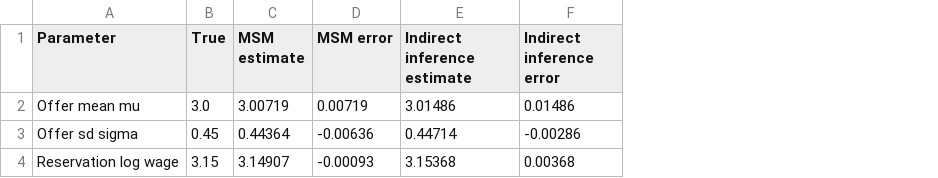
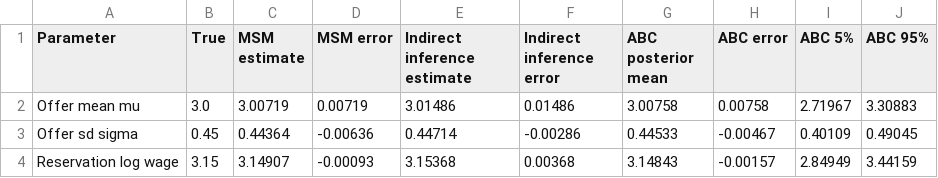
Before and after one commit to rawatpranjal/structural-economics, a CSV file: computational-methods/simulation-based-estimation/tables/parameter-recovery.csv, drawn as a sheet; the diff names each change by its address in the sheet, - before the commit and + after, or states it on an @@ line.

```diff
--- a/computational-methods/simulation-based-estimation/tables/parameter-recovery.csv
+++ b/computational-methods/simulation-based-estimation/tables/parameter-recovery.csv
+column G (ABC posterior mean), rows 2-4: 3.00758 | 0.44533 | 3.14843
+column H (ABC error), rows 2-4: 0.00758 | -0.00467 | -0.00157
+column I (ABC 5%), rows 2-4: 2.71967 | 0.40109 | 2.84949
+column J (ABC 95%), rows 2-4: 3.30883 | 0.49045 | 3.44159
```
Also changed, not shown: dynamic-programming/cake-eating/tables/comparison.csv, 57 other files.
